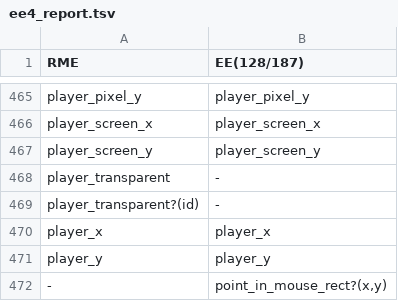
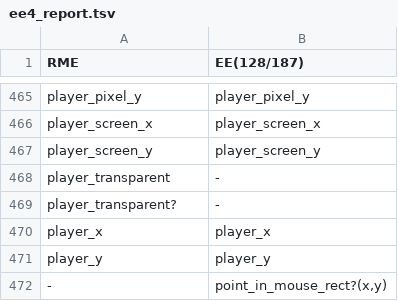
Before and after one commit to RMEx/RME, a TSV file: ee4_report.tsv, drawn as a sheet; only a part is shown, gaps mark what is left out.

```diff
--- a/ee4_report.tsv
+++ b/ee4_report.tsv
@@ -468,3 +468,3 @@ player_screen_y	player_screen_y
 player_transparent	-
-player_transparent?(id)	-
+player_transparent?	-
 player_x	player_x
```
Also changed, not shown: 6 other files.
